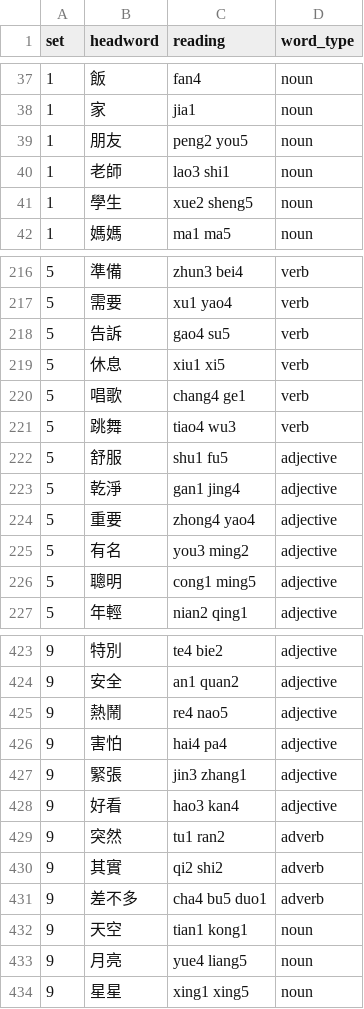
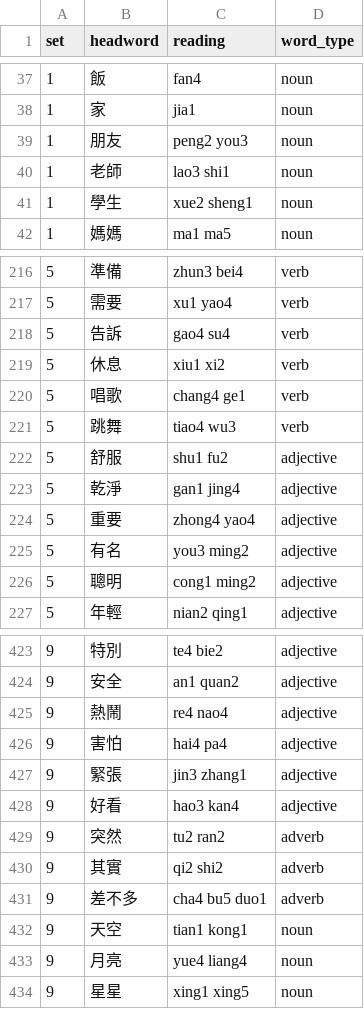
Before and after one commit to RebekkahJou/mandarin-flash, a TSV file: scripts/data/mandarin-starter-words.tsv, drawn as a sheet; only a part is shown, gaps mark what is left out; the diff covers the shown part only.

```diff
--- a/scripts/data/mandarin-starter-words.tsv
+++ b/scripts/data/mandarin-starter-words.tsv
@@ -38,5 +38,5 @@ set	headword	reading	word_type
 1	家	jia1	noun
-1	朋友	peng2 you5	noun
+1	朋友	peng2 you3	noun
 1	老師	lao3 shi1	noun
-1	學生	xue2 sheng5	noun
+1	學生	xue2 sheng1	noun
 1	媽媽	ma1 ma5	noun
@@ -217,7 +217,7 @@ set	headword	reading	word_type
 5	需要	xu1 yao4	verb
-5	告訴	gao4 su5	verb
-5	休息	xiu1 xi5	verb
+5	告訴	gao4 su4	verb
+5	休息	xiu1 xi2	verb
 5	唱歌	chang4 ge1	verb
 5	跳舞	tiao4 wu3	verb
-5	舒服	shu1 fu5	adjective
+5	舒服	shu1 fu2	adjective
 5	乾淨	gan1 jing4	adjective
@@ -225,3 +225,3 @@ set	headword	reading	word_type
 5	有名	you3 ming2	adjective
-5	聰明	cong1 ming5	adjective
+5	聰明	cong1 ming2	adjective
 5	年輕	nian2 qing1	adjective
@@ -424,3 +424,3 @@ set	headword	reading	word_type
 9	安全	an1 quan2	adjective
-9	熱鬧	re4 nao5	adjective
+9	熱鬧	re4 nao4	adjective
 9	害怕	hai4 pa4	adjective
@@ -428,3 +428,3 @@ set	headword	reading	word_type
 9	好看	hao3 kan4	adjective
-9	突然	tu1 ran2	adverb
+9	突然	tu2 ran2	adverb
 9	其實	qi2 shi2	adverb
@@ -432,3 +432,3 @@ set	headword	reading	word_type
 9	天空	tian1 kong1	noun
-9	月亮	yue4 liang5	noun
+9	月亮	yue4 liang4	noun
 9	星星	xing1 xing5	noun
```
Also changed, not shown: 25 edited cells elsewhere in this file, scripts/data/mandarin-word-set-entries.tsv, 17 other files.
